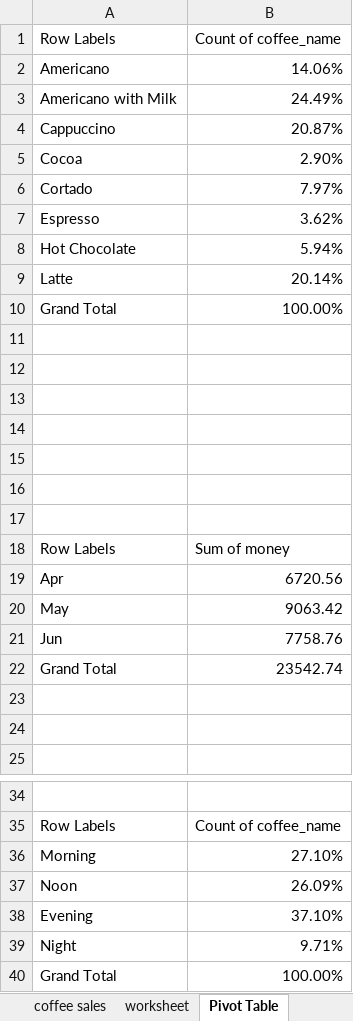
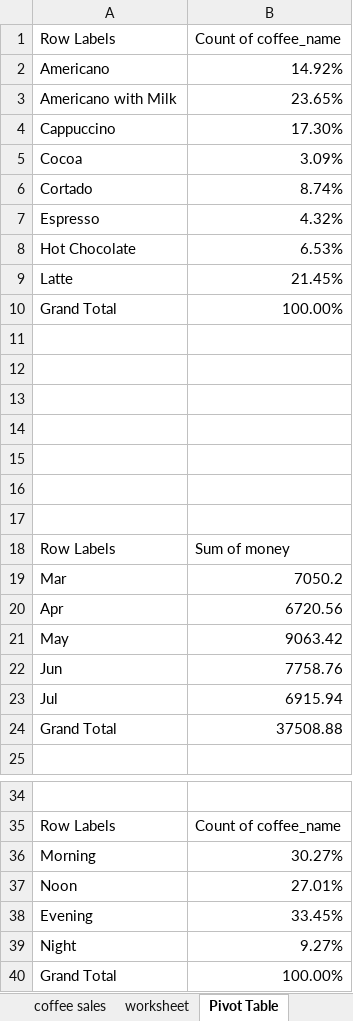
Before and after one commit to wifaqmn/Excel-Project, an Excel workbook: Coffee_Sales_Project.xlsx, sheet Pivot Table, drawn as a sheet; only a part is shown, gaps mark what is left out; values as stored, in another font and other column widths than the file's, no borders; charts and pictures not drawn; removed rows and columns are numbered as before the commit, all else as after; the diff names each change by its address in the sheet, - before the commit and + after, or states it on an @@ line.

Commit message:
new project

```diff
--- a/Coffee_Sales_Project.xlsx (sheet Pivot Table)
+++ b/Coffee_Sales_Project.xlsx (sheet Pivot Table)
-B2: 14.06%
+B2: 14.92%
-B3: 24.49%
+B3: 23.65%
-B4: 20.87%
+B4: 17.30%
-B5: 2.90%
+B5: 3.09%
-B6: 7.97%
+B6: 8.74%
-B7: 3.62%
+B7: 4.32%
-B8: 5.94%
+B8: 6.53%
-B9: 20.14%
+B9: 21.45%
+row 19: Mar | 7050.2
+row 23: Jul | 6915.94
-B24: 23542.74
+B24: 37508.88
-row 23: (empty)
-row 24: (empty)
-B36: 27.10%
+B36: 30.27%
-B37: 26.09%
+B37: 27.01%
-B38: 37.10%
+B38: 33.45%
-B39: 9.71%
+B39: 9.27%
```
Also changed, not shown: charts or pictures, 1 other file.
